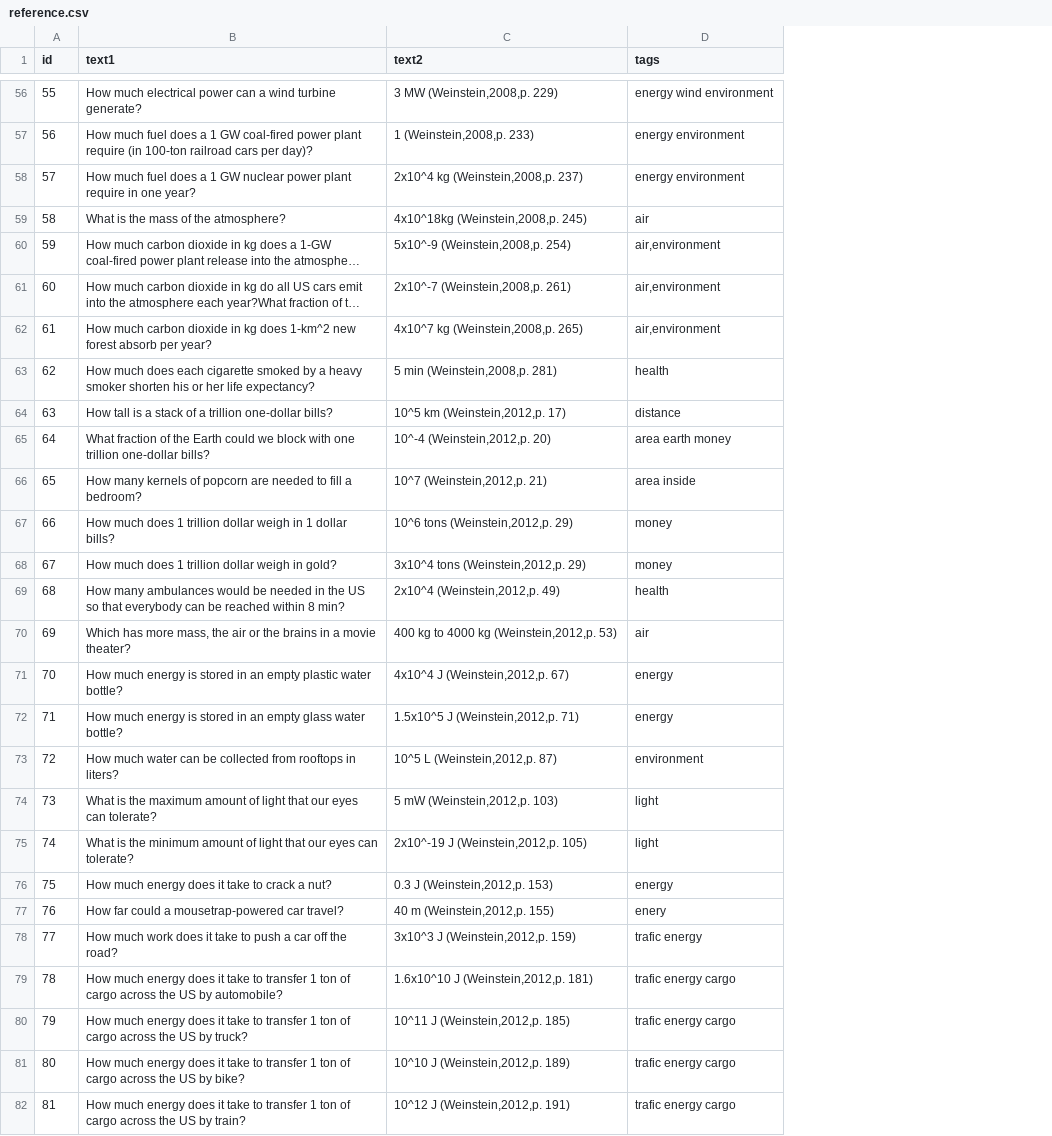
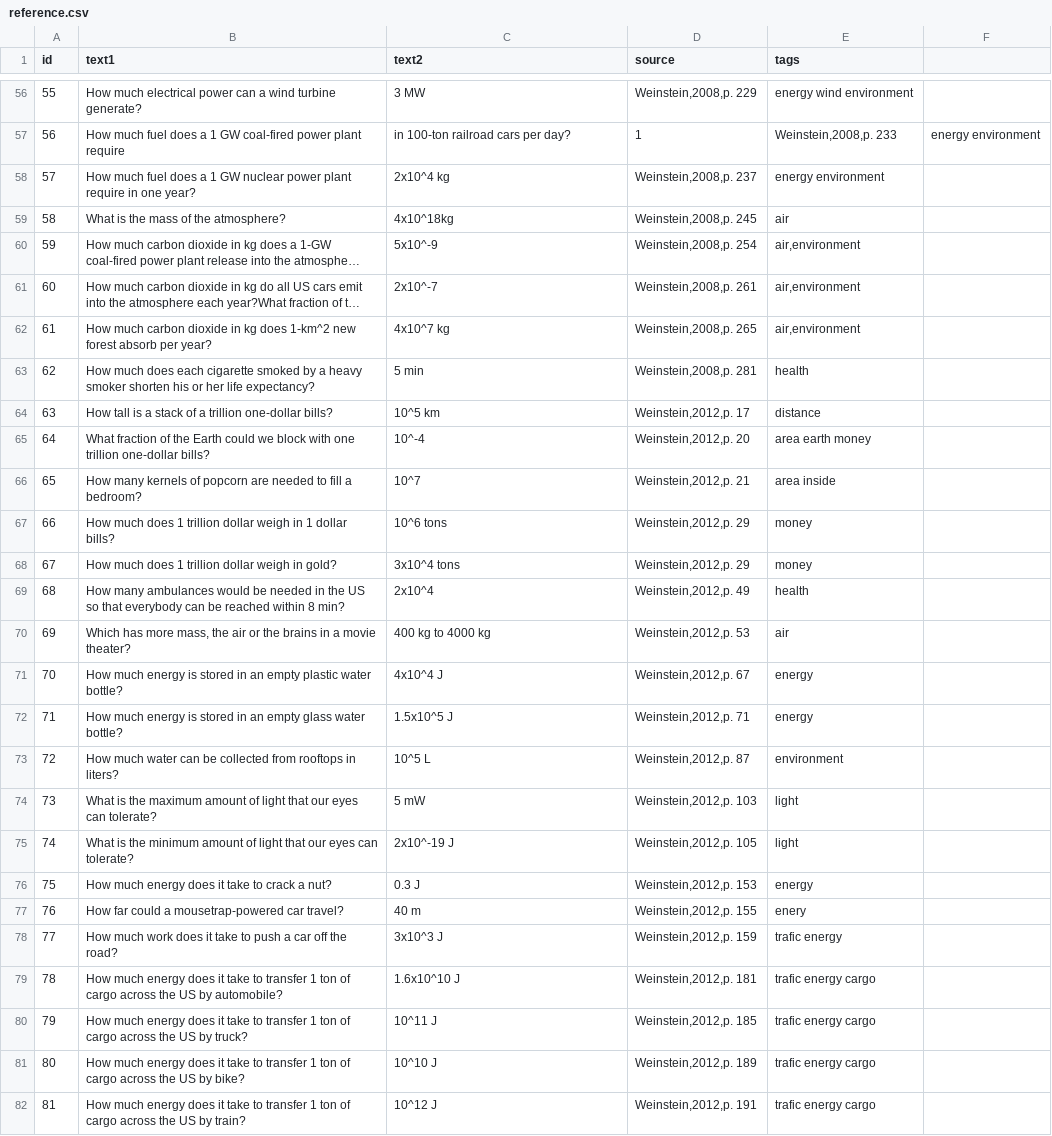
Before and after one commit to jim108dev/pebble-flashcards, a CSV file: data/reference.csv, drawn as a sheet; only a part is shown, gaps mark what is left out; long unchanged cells end in …; addresses are those after the commit; the diff covers the shown part only; the diff names each change by its address in the sheet, - before the commit and + after, or states it on an @@ line.

```diff
--- a/data/reference.csv
+++ b/data/reference.csv
+column D (source), rows 56-82: Weinstein,2008,p. 229 | 1 | Weinstein,2008,p. 237 | Weinstein,2008,p. 245 | Weinstein,2008,p. 254 | Weinstein,2008,p. 261 | Weinstein,2008,p. 265 | Weinstein,2008,p. 281 | Weinstein,2012,p. 17 | Weinstein,2012,p. 20 | Weinstein,2012,p. 21 | Weinstein,2012,p. 29 | Weinstein,2012,p. 29 | Weinstein,2012,p. 49 | Weinstein,2012,p. 53 | Weinstein,2012,p. 67 | Weinstein,2012,p. 71 | Weinstein,2012,p. 87 | Weinstein,2012,p. 103 | Weinstein,2012,p. 105 | Weinstein,2012,p. 153 | Weinstein,2012,p. 155 | Weinstein,2012,p. 159 | Weinstein,2012,p. 181 | Weinstein,2012,p. 185 | Weinstein,2012,p. 189 | Weinstein,2012,p. 191
+column F, row 57: energy environment
-C56 (text2): 3 MW (Weinstein,2008,p. 229)
+C56 (text2): 3 MW
-B57 (text1): …plant require (in 100-ton railroad cars per day)?
+B57 (text1): …plant require
-C57 (text2): 1 (Weinstein,2008,p. 233)
+C57 (text2): in 100-ton railroad cars per day?
-E57 (tags): energy environment
+E57 (tags): Weinstein,2008,p. 233
-C58 (text2): 2x10^4 kg (Weinstein,2008,p. 237)
+C58 (text2): 2x10^4 kg
-C59 (text2): 4x10^18kg (Weinstein,2008,p. 245)
+C59 (text2): 4x10^18kg
-C60 (text2): 5x10^-9 (Weinstein,2008,p. 254)
+C60 (text2): 5x10^-9
-C61 (text2): 2x10^-7 (Weinstein,2008,p. 261)
+C61 (text2): 2x10^-7
-C62 (text2): 4x10^7 kg (Weinstein,2008,p. 265)
+C62 (text2): 4x10^7 kg
-C63 (text2): 5 min (Weinstein,2008,p. 281)
+C63 (text2): 5 min
-C64 (text2): 10^5 km (Weinstein,2012,p. 17)
+C64 (text2): 10^5 km
-C65 (text2): 10^-4 (Weinstein,2012,p. 20)
+C65 (text2): 10^-4
-C66 (text2): 10^7 (Weinstein,2012,p. 21)
+C66 (text2): 10^7
-C67 (text2): 10^6 tons (Weinstein,2012,p. 29)
+C67 (text2): 10^6 tons
-C68 (text2): 3x10^4 tons (Weinstein,2012,p. 29)
+C68 (text2): 3x10^4 tons
-C69 (text2): 2x10^4 (Weinstein,2012,p. 49)
+C69 (text2): 2x10^4
-C70 (text2): 400 kg to 4000 kg (Weinstein,2012,p. 53)
+C70 (text2): 400 kg to 4000 kg
-C71 (text2): 4x10^4 J (Weinstein,2012,p. 67)
+C71 (text2): 4x10^4 J
-C72 (text2): 1.5x10^5 J (Weinstein,2012,p. 71)
+C72 (text2): 1.5x10^5 J
-C73 (text2): 10^5 L (Weinstein,2012,p. 87)
+C73 (text2): 10^5 L
-C74 (text2): 5 mW (Weinstein,2012,p. 103)
+C74 (text2): 5 mW
-C75 (text2): 2x10^-19 J (Weinstein,2012,p. 105)
+C75 (text2): 2x10^-19 J
-C76 (text2): 0.3 J (Weinstein,2012,p. 153)
+C76 (text2): 0.3 J
-C77 (text2): 40 m (Weinstein,2012,p. 155)
+C77 (text2): 40 m
-C78 (text2): 3x10^3 J (Weinstein,2012,p. 159)
+C78 (text2): 3x10^3 J
-C79 (text2): 1.6x10^10 J (Weinstein,2012,p. 181)
+C79 (text2): 1.6x10^10 J
-C80 (text2): 10^11 J (Weinstein,2012,p. 185)
+C80 (text2): 10^11 J
-C81 (text2): 10^10 J (Weinstein,2012,p. 189)
+C81 (text2): 10^10 J
-C82 (text2): 10^12 J (Weinstein,2012,p. 191)
+C82 (text2): 10^12 J
```
Also changed, not shown: 58 edited cells elsewhere in this file, 10 other files.
